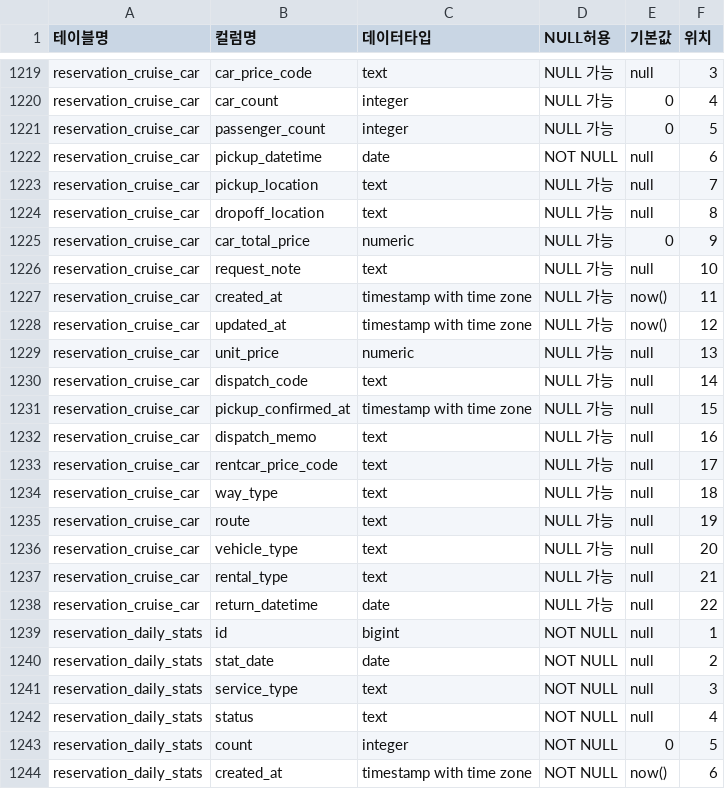
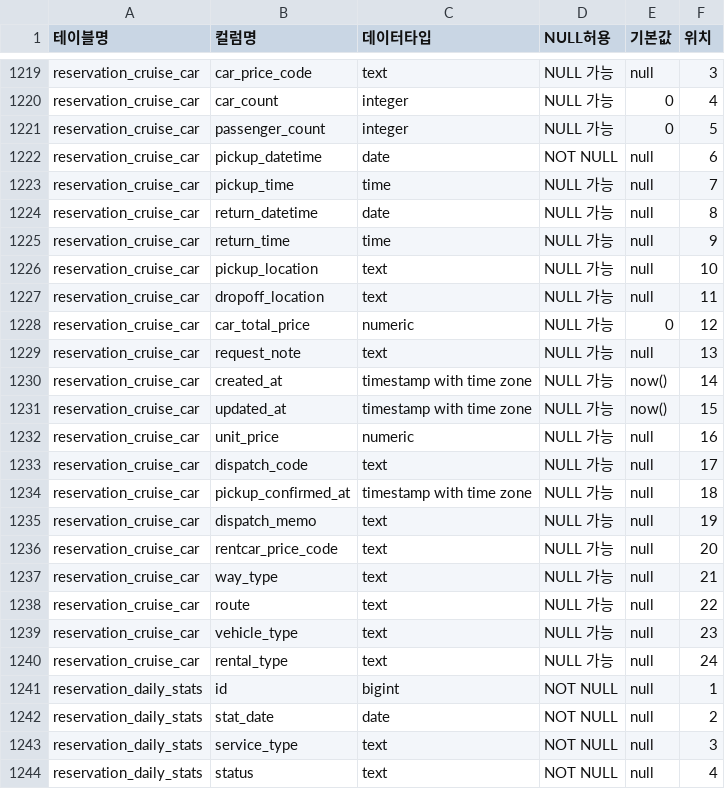
Before and after one commit to mimok7/shtplatform, a CSV file: sql/db.csv, drawn as a sheet; only a part is shown, gaps mark what is left out; the shorter side is filled out with more unchanged rows.

Commit message:
feat: enhance reservation handling and session management
- Updated ConfirmationGenerateModal components across customer, manager, manager1, and mobile apps to conditionally display additional fees based on cruise reservations.
- Improved session handling in useAuth and authHelpers to clear invalid sessions and handle refresh token errors.
- Enhanced supabase client initialization to support session persistence and token management.
- Modified SQL scripts to add pickup and return time columns in reservation_cruise_car table and updated db.csv accordingly.

```diff
--- a/sql/db.csv
+++ b/sql/db.csv
@@ -1222,18 +1222,20 @@ reservation_cruise_car,passenger_count,integer,NULL 가능,0,5
 reservation_cruise_car,pickup_datetime,date,NOT NULL,null,6
-reservation_cruise_car,pickup_location,text,NULL 가능,null,7
-reservation_cruise_car,dropoff_location,text,NULL 가능,null,8
-reservation_cruise_car,car_total_price,numeric,NULL 가능,0,9
-reservation_cruise_car,request_note,text,NULL 가능,null,10
-reservation_cruise_car,created_at,timestamp with time zone,NULL 가능,now(),11
-reservation_cruise_car,updated_at,timestamp with time zone,NULL 가능,now(),12
-reservation_cruise_car,unit_price,numeric,NULL 가능,null,13
-reservation_cruise_car,dispatch_code,text,NULL 가능,null,14
-reservation_cruise_car,pickup_confirmed_at,timestamp with time zone,NULL 가능,null,15
-reservation_cruise_car,dispatch_memo,text,NULL 가능,null,16
-reservation_cruise_car,rentcar_price_code,text,NULL 가능,null,17
-reservation_cruise_car,way_type,text,NULL 가능,null,18
-reservation_cruise_car,route,text,NULL 가능,null,19
-reservation_cruise_car,vehicle_type,text,NULL 가능,null,20
-reservation_cruise_car,rental_type,text,NULL 가능,null,21
-reservation_cruise_car,return_datetime,date,NULL 가능,null,22
+reservation_cruise_car,pickup_time,time,NULL 가능,null,7
+reservation_cruise_car,return_datetime,date,NULL 가능,null,8
+reservation_cruise_car,return_time,time,NULL 가능,null,9
+reservation_cruise_car,pickup_location,text,NULL 가능,null,10
+reservation_cruise_car,dropoff_location,text,NULL 가능,null,11
+reservation_cruise_car,car_total_price,numeric,NULL 가능,0,12
+reservation_cruise_car,request_note,text,NULL 가능,null,13
+reservation_cruise_car,created_at,timestamp with time zone,NULL 가능,now(),14
+reservation_cruise_car,updated_at,timestamp with time zone,NULL 가능,now(),15
+reservation_cruise_car,unit_price,numeric,NULL 가능,null,16
+reservation_cruise_car,dispatch_code,text,NULL 가능,null,17
+reservation_cruise_car,pickup_confirmed_at,timestamp with time zone,NULL 가능,null,18
+reservation_cruise_car,dispatch_memo,text,NULL 가능,null,19
+reservation_cruise_car,rentcar_price_code,text,NULL 가능,null,20
+reservation_cruise_car,way_type,text,NULL 가능,null,21
+reservation_cruise_car,route,text,NULL 가능,null,22
+reservation_cruise_car,vehicle_type,text,NULL 가능,null,23
+reservation_cruise_car,rental_type,text,NULL 가능,null,24
 reservation_daily_stats,id,bigint,NOT NULL,null,1
```
Also changed, not shown: 11 other files.
